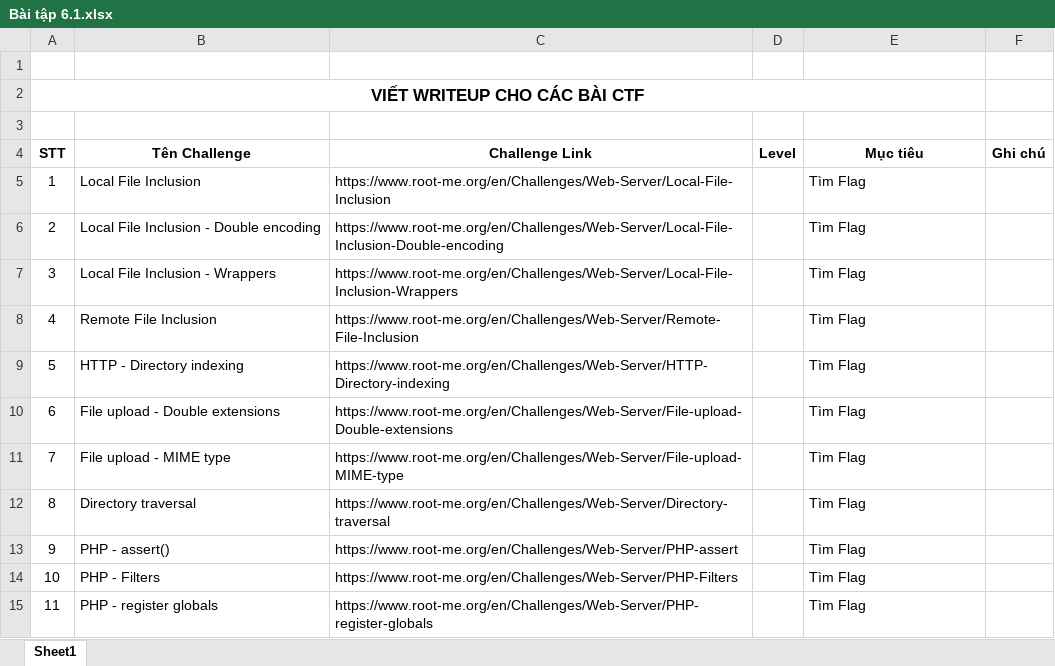
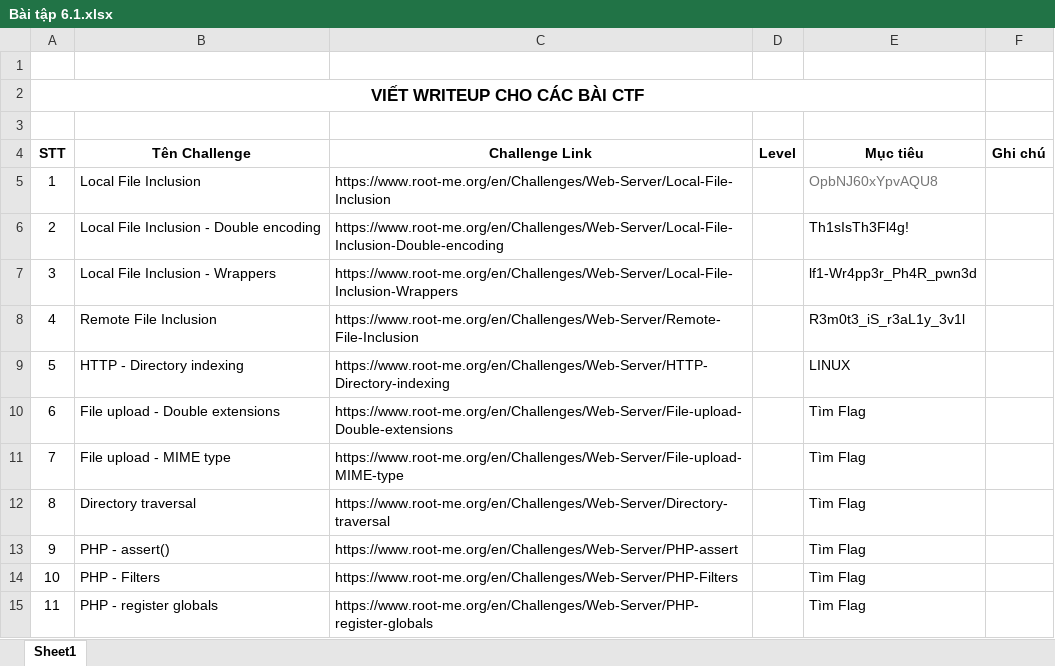
Before and after one commit to anhkiet1227/NT213_Web-and-Application-Security_Excercise, an Excel workbook: BT3456/Bài tập 6.1.xlsx, sheet Sheet1, drawn as a sheet; values as stored, in another font and other column widths than the file's, no borders; the diff names each change by its address in the sheet, - before the commit and + after, or states it on an @@ line.

```diff
--- a/BT3456/Bài tập 6.1.xlsx (sheet Sheet1)
+++ b/BT3456/Bài tập 6.1.xlsx (sheet Sheet1)
-E5 (Mục tiêu): Tìm Flag
+E5 (Mục tiêu): OpbNJ60xYpvAQU8
-E5 text colour: black
+E5 text colour: #767676
-E6 (Mục tiêu): Tìm Flag
+E6 (Mục tiêu): Th1sIsTh3Fl4g!
-E7 (Mục tiêu): Tìm Flag
+E7 (Mục tiêu): lf1-Wr4pp3r_Ph4R_pwn3d
-E8 (Mục tiêu): Tìm Flag
+E8 (Mục tiêu): R3m0t3_iS_r3aL1y_3v1l
-E9 (Mục tiêu): Tìm Flag
+E9 (Mục tiêu): LINUX
```
Also changed, not shown: BT3456/Bài tập 4.1.xlsx, BT3456/Bài tập 5.1.xlsx, 22 other files.
